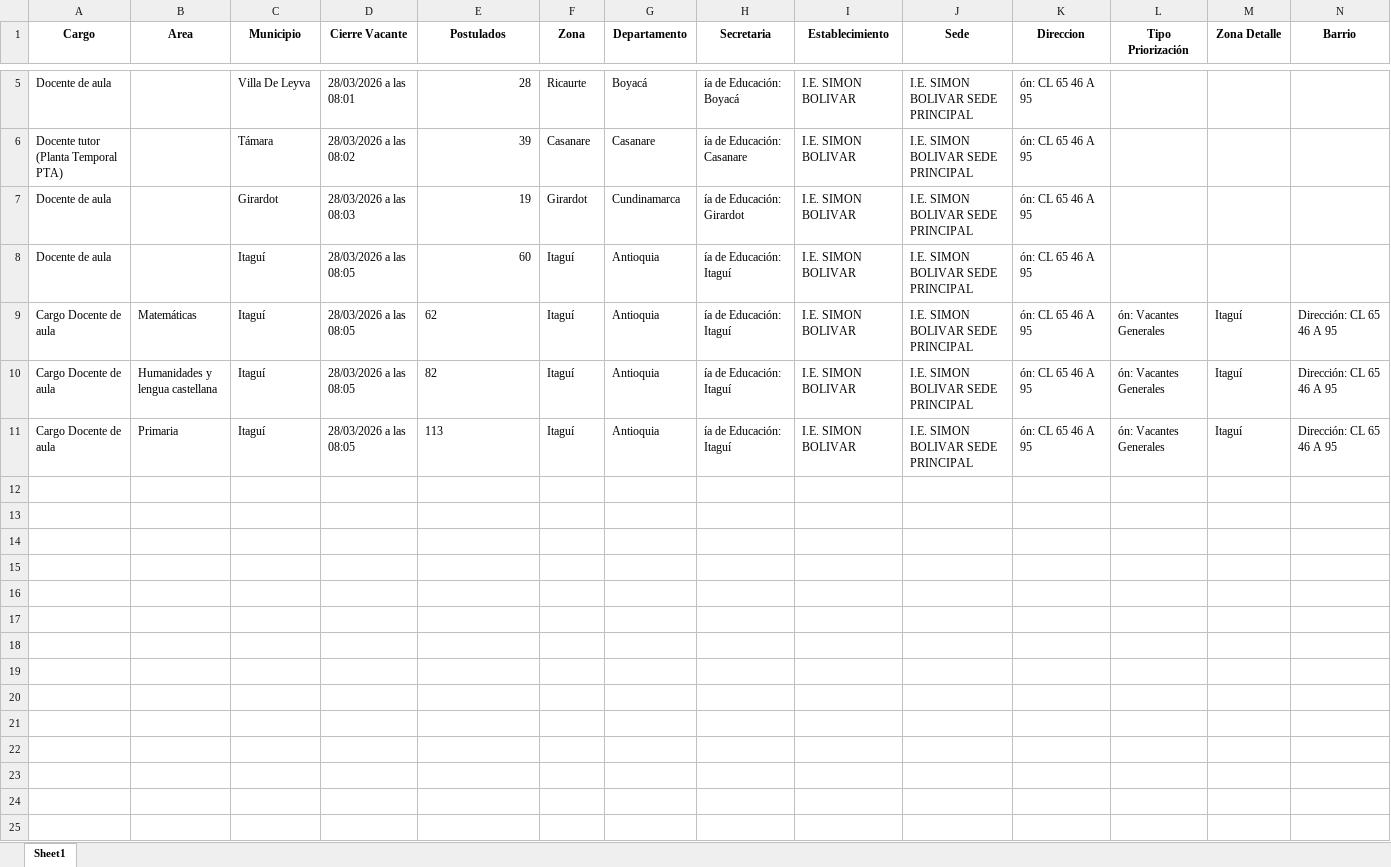
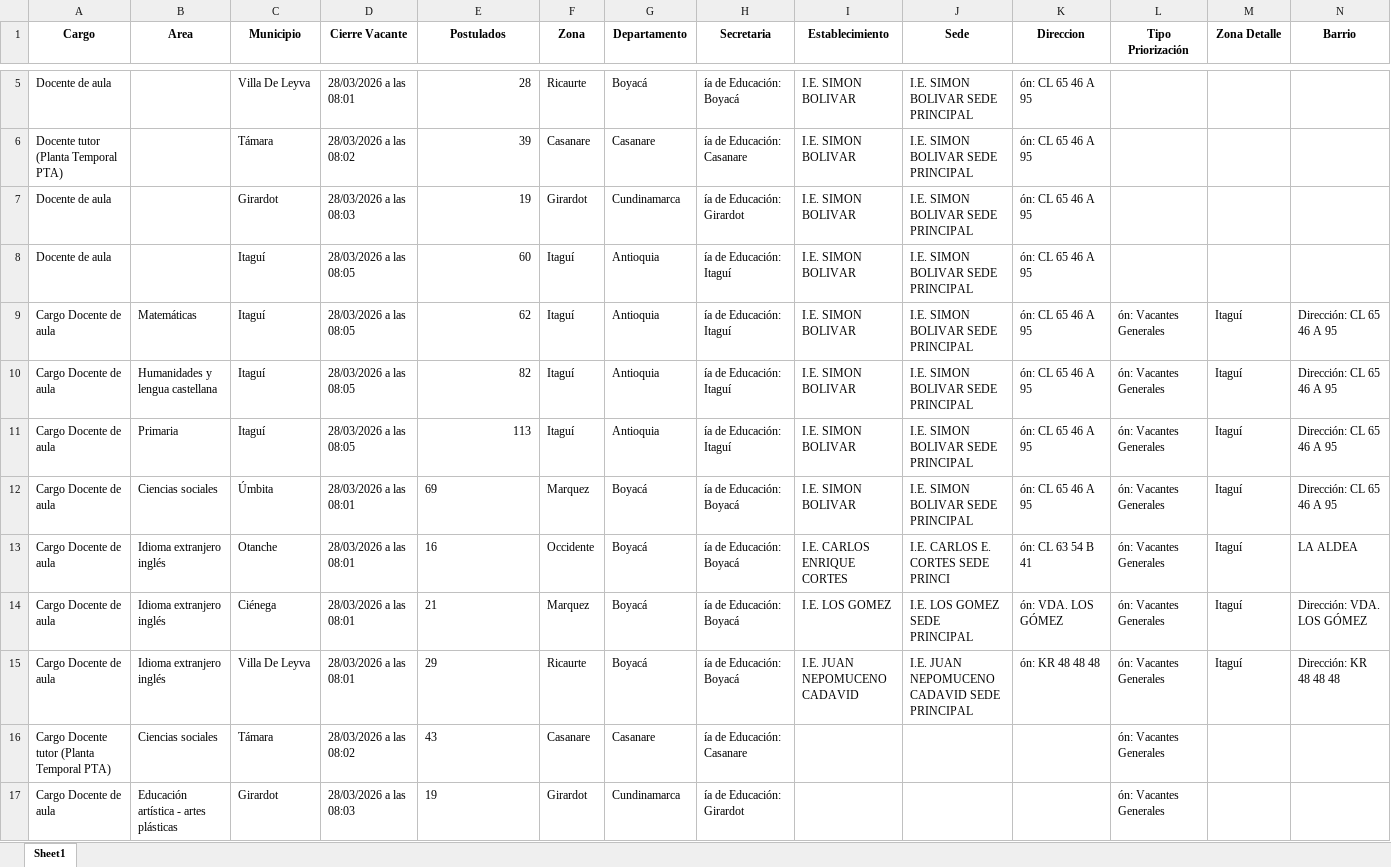
Before and after one commit to paezdev/SMaestro, an Excel workbook: nuevas_plazas.xlsx, sheet Sheet1, drawn as a sheet; only a part is shown, gaps mark what is left out; values as stored, in another font and other column widths than the file's, no borders; rows hold the shown columns only; the diff names each change by its address in the sheet, - before the commit and + after, or states it on an @@ line.

```diff
--- a/nuevas_plazas.xlsx (sheet Sheet1)
+++ b/nuevas_plazas.xlsx (sheet Sheet1)
-E9:E11 alignment: left
+E9:E11 alignment: right
+row 12: Cargo Docente de aula | Ciencias sociales | Úmbita | 28/03/2026 a las 08:01 | 69 | Marquez | Boyacá | ía de Educación: Boyacá | I.E. SIMON BOLIVAR | I.E. SIMON BOLIVAR SEDE PRINCIPAL | ón: CL 65 46 A 95 | ón: Vacantes Generales | Itaguí | Dirección: CL 65 46 A 95
+row 13: Cargo Docente de aula | Idioma extranjero inglés | Otanche | 28/03/2026 a las 08:01 | 16 | Occidente | Boyacá | ía de Educación: Boyacá | I.E. CARLOS ENRIQUE CORTES | I.E. CARLOS E. CORTES SEDE PRINCI | ón: CL 63 54 B 41 | ón: Vacantes Generales | Itaguí | LA ALDEA
+row 14: Cargo Docente de aula | Idioma extranjero inglés | Ciénega | 28/03/2026 a las 08:01 | 21 | Marquez | Boyacá | ía de Educación: Boyacá | I.E. LOS GOMEZ | I.E. LOS GOMEZ SEDE PRINCIPAL | ón: VDA. LOS GÓMEZ | ón: Vacantes Generales | Itaguí | Dirección: VDA. LOS GÓMEZ
+row 15: Cargo Docente de aula | Idioma extranjero inglés | Villa De Leyva | 28/03/2026 a las 08:01 | 29 | Ricaurte | Boyacá | ía de Educación: Boyacá | I.E. JUAN NEPOMUCENO CADAVID | I.E. JUAN NEPOMUCENO CADAVID SEDE PRINCIPAL | ón: KR 48 48 48 | ón: Vacantes Generales | Itaguí | Dirección: KR 48 48 48
+row 16: Cargo Docente tutor (Planta Temporal PTA) | Ciencias sociales | Támara | 28/03/2026 a las 08:02 | 43 | Casanare | Casanare | ía de Educación: Casanare |  |  |  | ón: Vacantes Generales
+row 17: Cargo Docente de aula | Educación artística - artes plásticas | Girardot | 28/03/2026 a las 08:03 | 19 | Girardot | Cundinamarca | ía de Educación: Girardot |  |  |  | ón: Vacantes Generales
```
Also changed, not shown: 1 other file.
